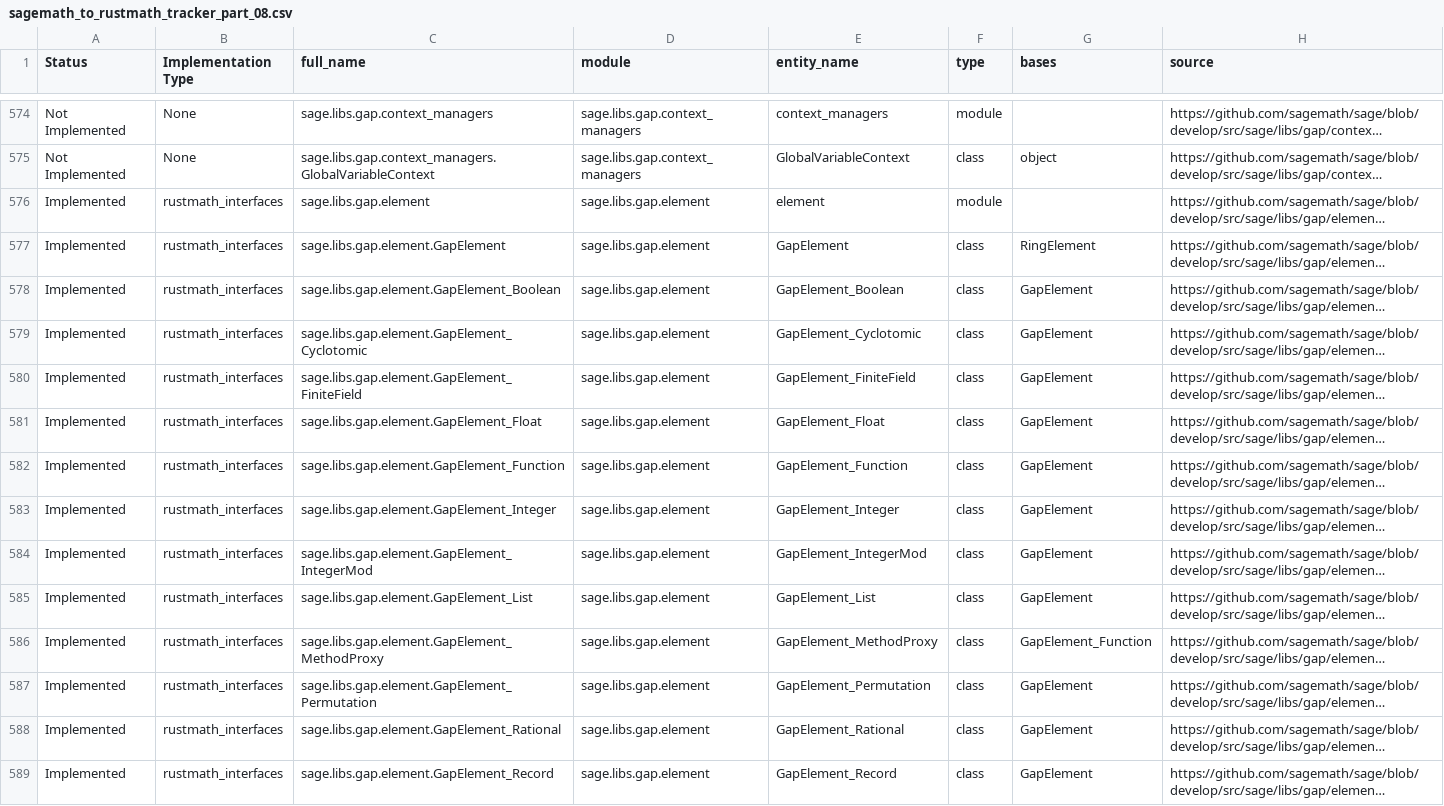
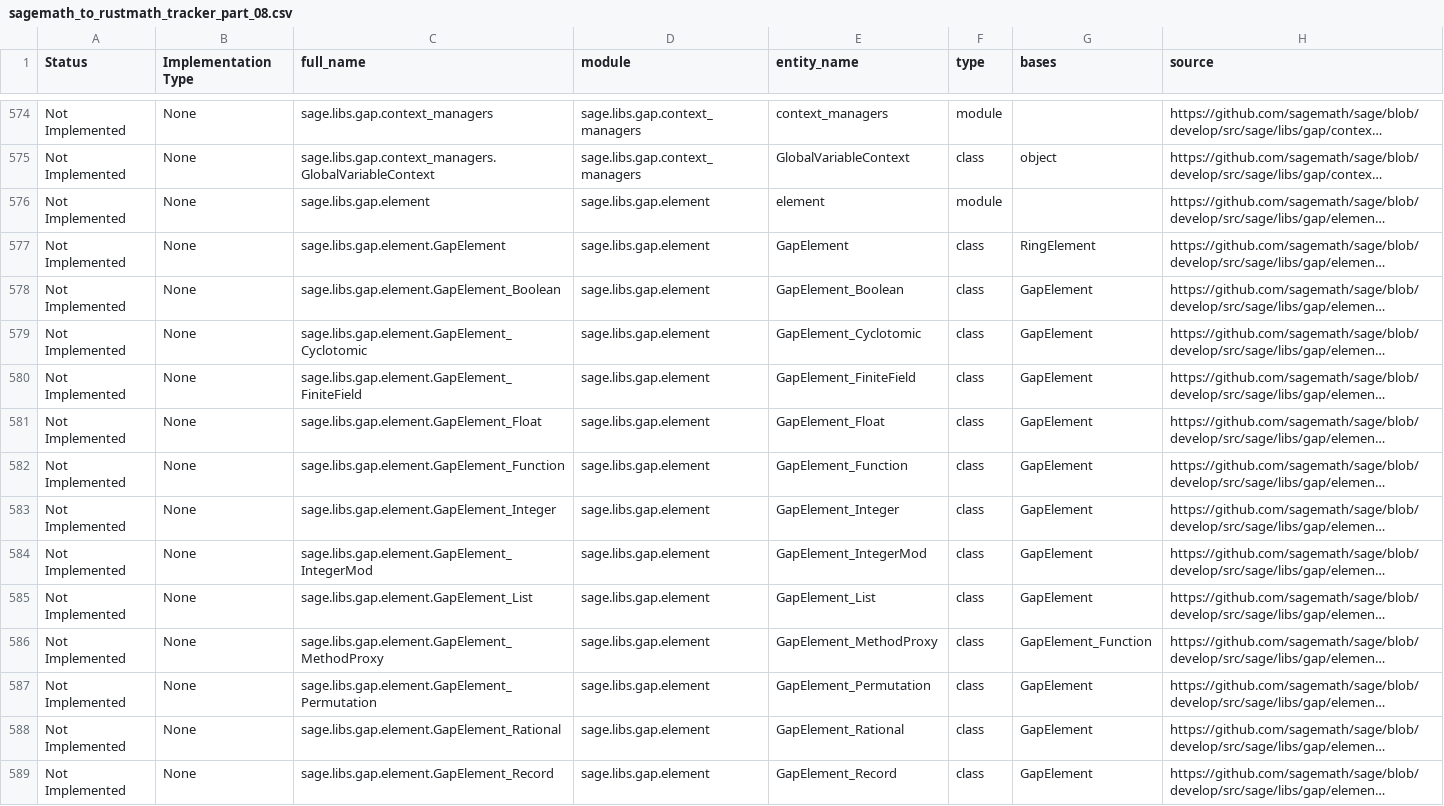
Before and after one commit to johnjanik/RustMath, a CSV file: sagemath_to_rustmath_tracker_part_08.csv, drawn as a sheet; only a part is shown, gaps mark what is left out; long unchanged cells end in …; the diff covers the shown part only; the diff names each change by its address in the sheet, - before the commit and + after, or states it on an @@ line.

```diff
--- a/sagemath_to_rustmath_tracker_part_08.csv
+++ b/sagemath_to_rustmath_tracker_part_08.csv
-A576:A589 (Status): Implemented
+A576:A589 (Status): Not Implemented
-B576:B589 (Implementation Type): rustmath_interfaces
+B576:B589 (Implementation Type): None
```
Also changed, not shown: 36 edited cells elsewhere in this file, 1 other file.
